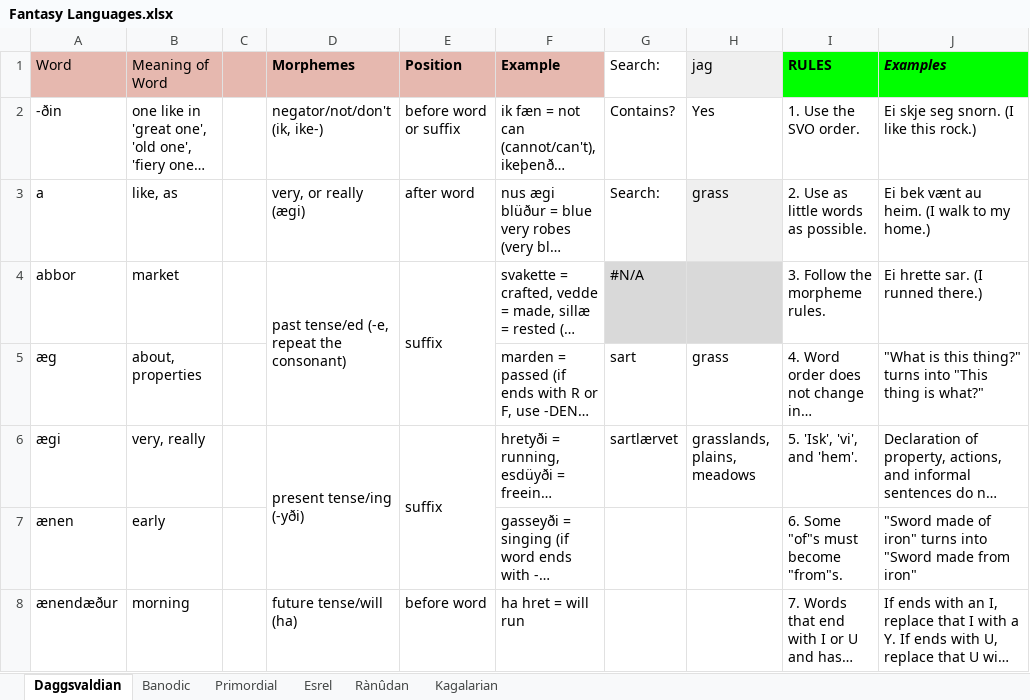
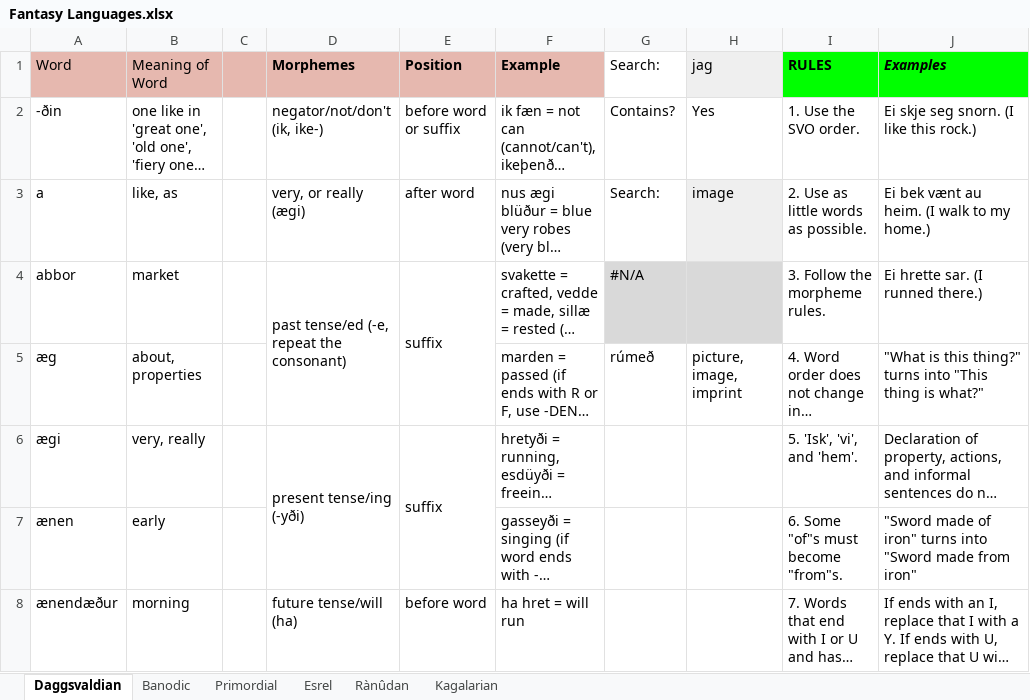
Before and after one commit to Oneo64/Aldpor, an Excel workbook: Conlangs/Fantasy Languages.xlsx, sheet Daggsvaldian, drawn as a sheet; only a part is shown; long unchanged cells end in …; values as stored, in another font and other column widths than the file's, no borders; charts and pictures not drawn; the diff covers the shown part only; the diff names each change by its address in the sheet, - before the commit and + after, or states it on an @@ line.

Commit message:
Update Fantasy Languages.xlsx

```diff
--- a/Conlangs/Fantasy Languages.xlsx (sheet Daggsvaldian)
+++ b/Conlangs/Fantasy Languages.xlsx (sheet Daggsvaldian)
-H3: grass
+H3: image
-G5: sart
+G5: rúmeð
-H5: grass
+H5: picture, image, imprint
-G6: sartlærvet
+G6: (empty)
-H6: grasslands, plains, meadows
+H6: (empty)
```
Also changed, not shown: 8 added rows, 7 removed rows and 13 edited cells elsewhere in this sheet.
